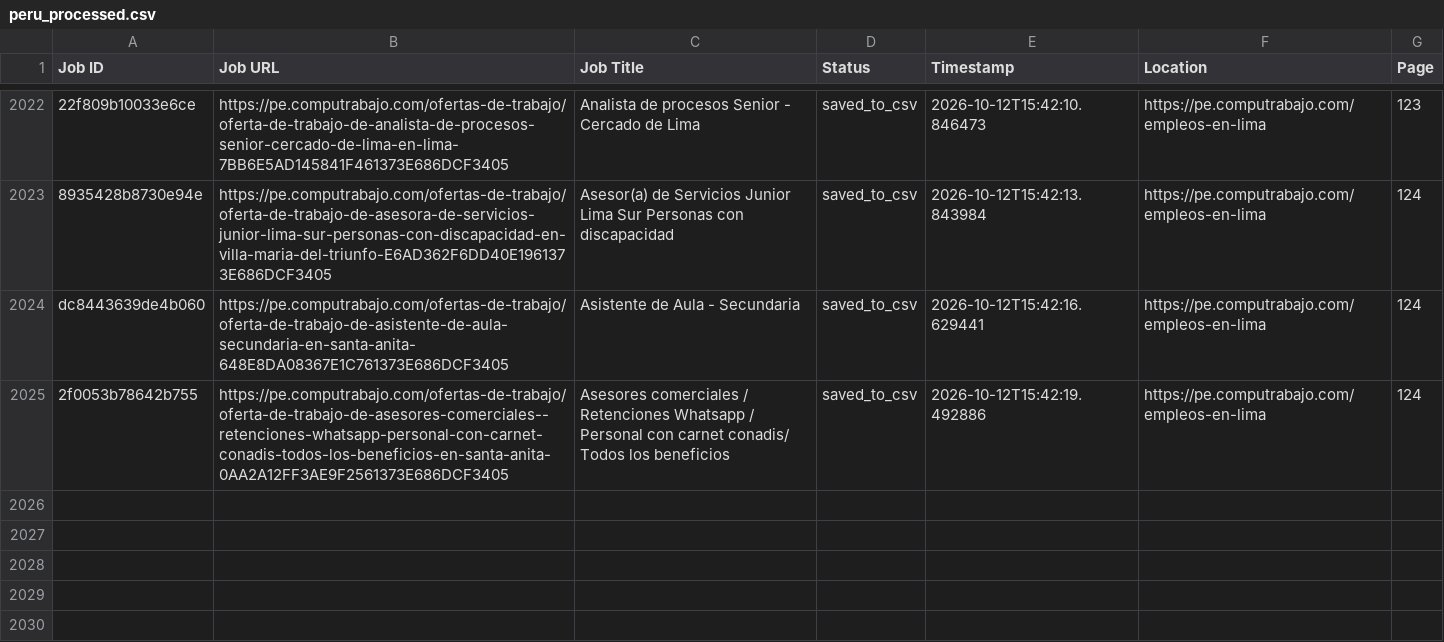
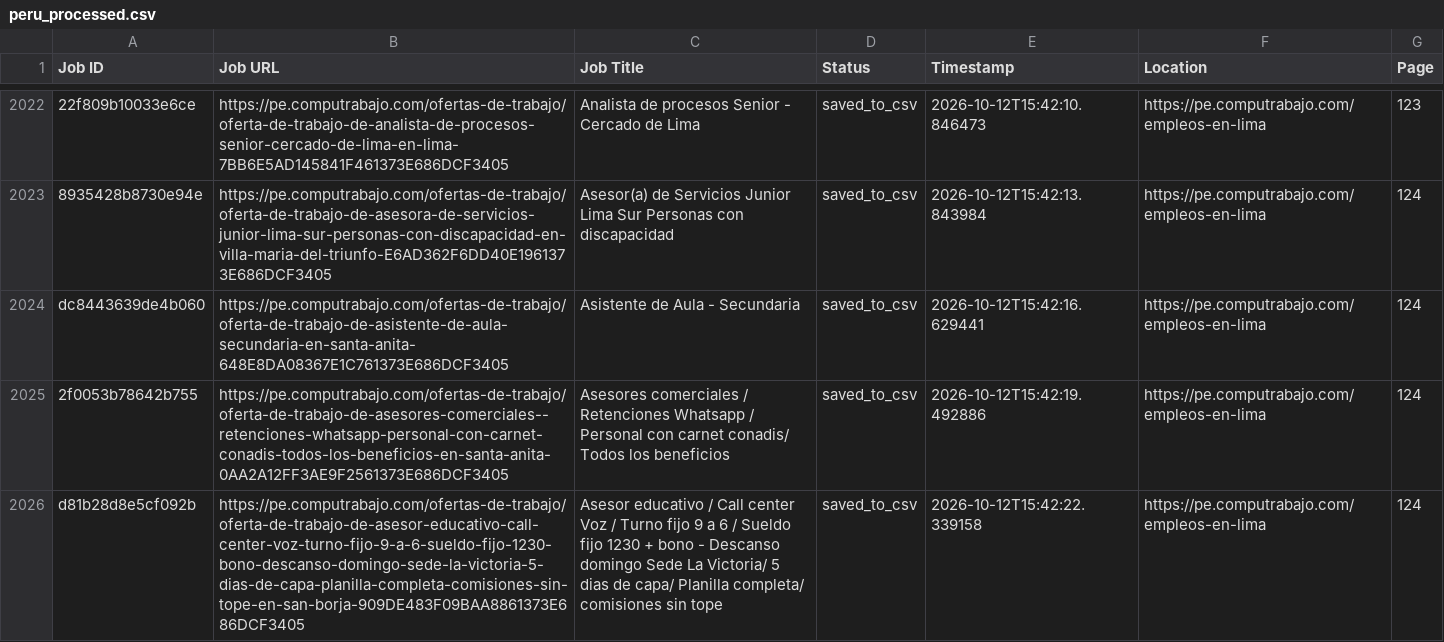
Before and after one commit to liliankason/computrabajo_peru_scraper, a CSV file: peru_processed.csv, drawn as a sheet; only a part is shown, gaps mark what is left out.

```diff
--- a/peru_processed.csv
+++ b/peru_processed.csv
@@ -2025 +2025,2 @@ dc8443639de4b060,https://pe.computrabajo.com/ofertas-de-trabajo/oferta-de-trabaj
 2f0053b78642b755,https://pe.computrabajo.com/ofertas-de-trabajo/oferta-de-trabajo-de-asesores-comerciales--retenciones-whatsapp-personal-con-carnet-conadis-todos-los-beneficios-en-santa-anita-0AA2A12FF3AE9F2561373E686DCF3405,Asesores comerciales / Retenciones Whatsapp / Personal con carnet conadis/ Todos los beneficios,saved_to_csv,2026-10-12T15:42:19.492886,https://pe.computrabajo.com/empleos-en-lima,124
+d81b28d8e5cf092b,https://pe.computrabajo.com/ofertas-de-trabajo/oferta-de-trabajo-de-asesor-educativo-call-center-voz-turno-fijo-9-a-6-sueldo-fijo-1230-bono-descanso-domingo-sede-la-victoria-5-dias-de-capa-planilla-completa-comisiones-sin-tope-en-san-borja-909DE483F09BAA8861373E686DCF3405,Asesor educativo / Call center Voz / Turno fijo 9 a 6 / Sueldo fijo 1230 + bono - Descanso domingo Sede La Victoria/ 5 dias de capa/ Planilla completa/ comisiones sin tope,saved_to_csv,2026-10-12T15:42:22.339158,https://pe.computrabajo.com/empleos-en-lima,124
```
Also changed, not shown: 2 other files.
